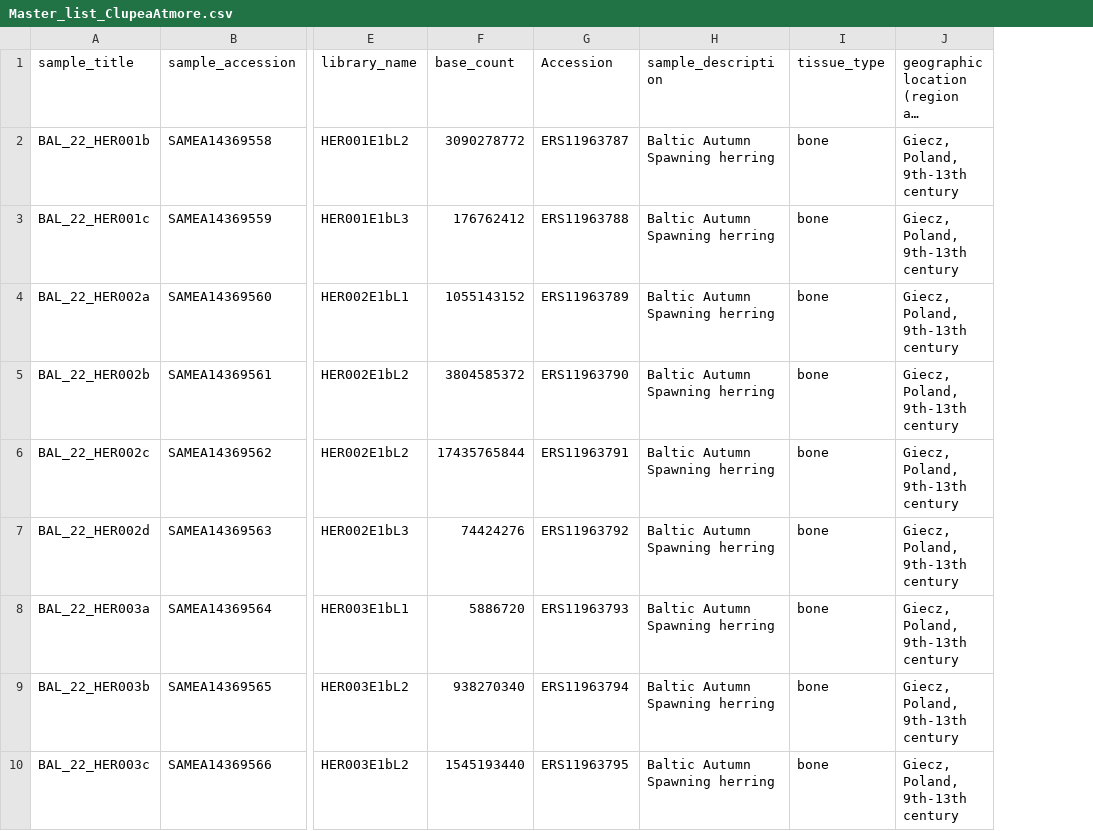
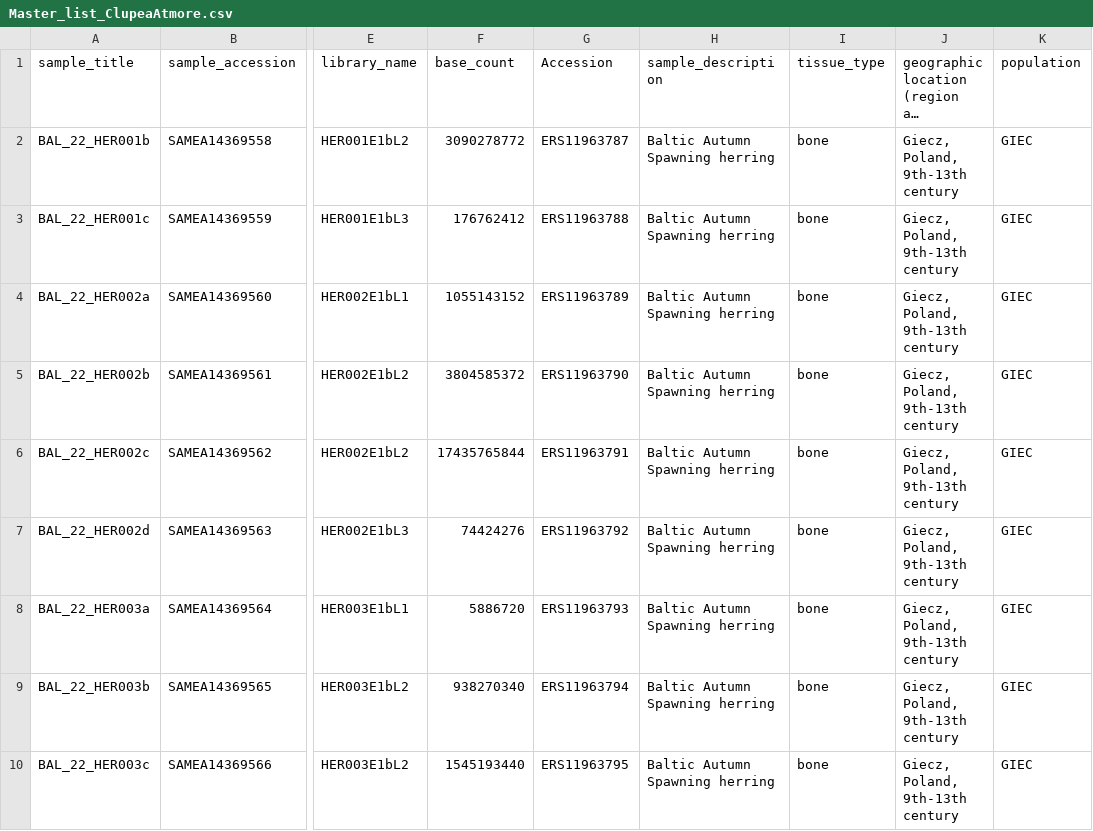
Before and after one commit to HomereAMK/Gskimming, a CSV file: Metadata/ClupeaAtmore/Master_list_ClupeaAtmore.csv, drawn as a sheet; only a part is shown, gaps mark what is left out; long unchanged cells end in …; the diff names each change by its address in the sheet, - before the commit and + after, or states it on an @@ line.

```diff
--- a/Metadata/ClupeaAtmore/Master_list_ClupeaAtmore.csv
+++ b/Metadata/ClupeaAtmore/Master_list_ClupeaAtmore.csv
+column K (population), rows 2-10: all GIEC
```
Also changed, not shown: 3 other files.
